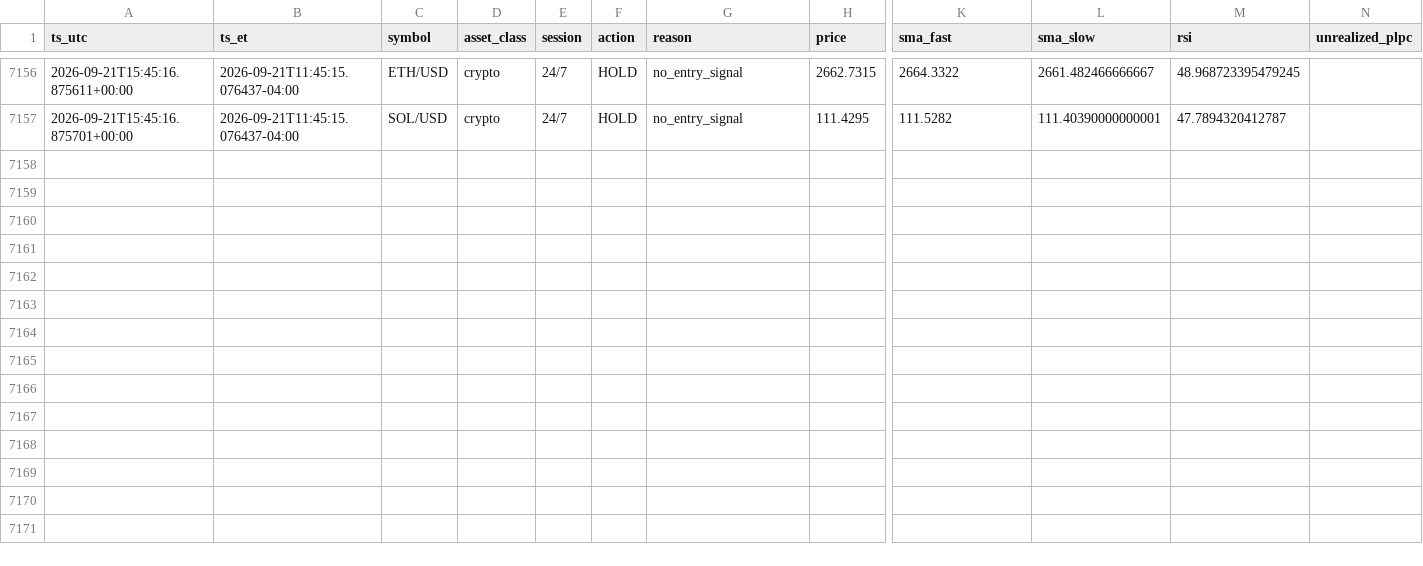
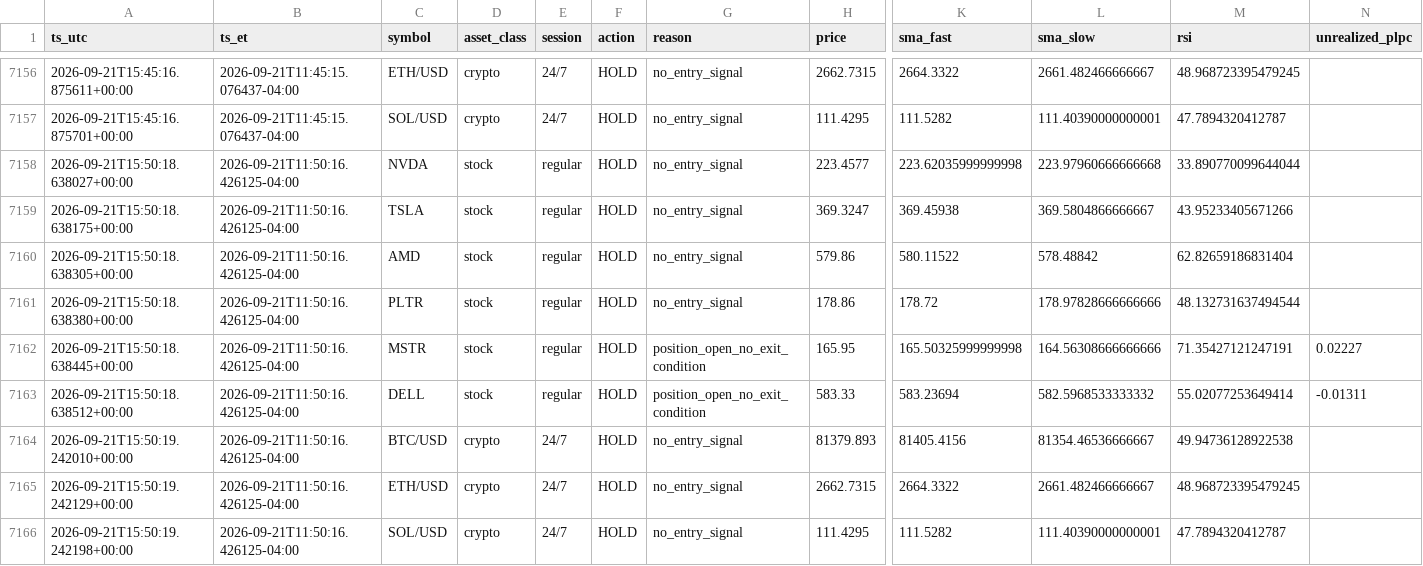
Before and after one commit to hamzateradata-cmyk/alpaca-paper-bot, a CSV file: trade_journal.csv, drawn as a sheet; only a part is shown, gaps mark what is left out; rows hold the shown columns only; the diff names each change by its address in the sheet, - before the commit and + after, or states it on an @@ line.

```diff
--- a/trade_journal.csv
+++ b/trade_journal.csv
+row 7158: 2026-09-21T15:50:18.638027+00:00 | 2026-09-21T11:50:16.426125-04:00 | NVDA | stock | regular | HOLD | no_entry_signal | 223.4577 | 223.62035999999998 | 223.97960666666668 | 33.890770099644044
+row 7159: 2026-09-21T15:50:18.638175+00:00 | 2026-09-21T11:50:16.426125-04:00 | TSLA | stock | regular | HOLD | no_entry_signal | 369.3247 | 369.45938 | 369.5804866666667 | 43.95233405671266
+row 7160: 2026-09-21T15:50:18.638305+00:00 | 2026-09-21T11:50:16.426125-04:00 | AMD | stock | regular | HOLD | no_entry_signal | 579.86 | 580.11522 | 578.48842 | 62.82659186831404
+row 7161: 2026-09-21T15:50:18.638380+00:00 | 2026-09-21T11:50:16.426125-04:00 | PLTR | stock | regular | HOLD | no_entry_signal | 178.86 | 178.72 | 178.97828666666666 | 48.132731637494544
+row 7162: 2026-09-21T15:50:18.638445+00:00 | 2026-09-21T11:50:16.426125-04:00 | MSTR | stock | regular | HOLD | position_open_no_exit_condition | 165.95 | 165.50325999999998 | 164.56308666666666 | 71.35427121247191 | 0.02227
+row 7163: 2026-09-21T15:50:18.638512+00:00 | 2026-09-21T11:50:16.426125-04:00 | DELL | stock | regular | HOLD | position_open_no_exit_condition | 583.33 | 583.23694 | 582.5968533333332 | 55.02077253649414 | -0.01311
+row 7164: 2026-09-21T15:50:19.242010+00:00 | 2026-09-21T11:50:16.426125-04:00 | BTC/USD | crypto | 24/7 | HOLD | no_entry_signal | 81379.893 | 81405.4156 | 81354.46536666667 | 49.94736128922538
+row 7165: 2026-09-21T15:50:19.242129+00:00 | 2026-09-21T11:50:16.426125-04:00 | ETH/USD | crypto | 24/7 | HOLD | no_entry_signal | 2662.7315 | 2664.3322 | 2661.482466666667 | 48.968723395479245
+row 7166: 2026-09-21T15:50:19.242198+00:00 | 2026-09-21T11:50:16.426125-04:00 | SOL/USD | crypto | 24/7 | HOLD | no_entry_signal | 111.4295 | 111.5282 | 111.40390000000001 | 47.7894320412787
```
